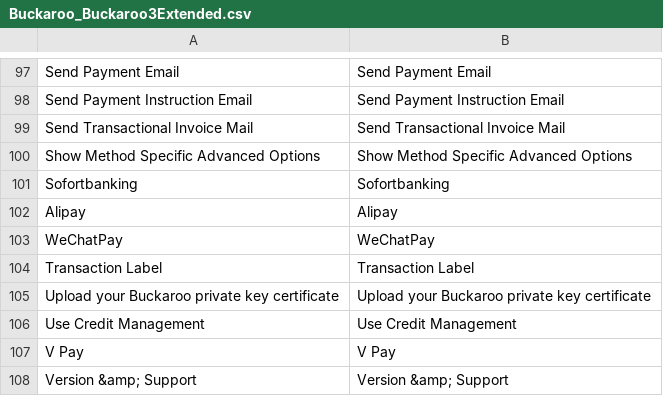
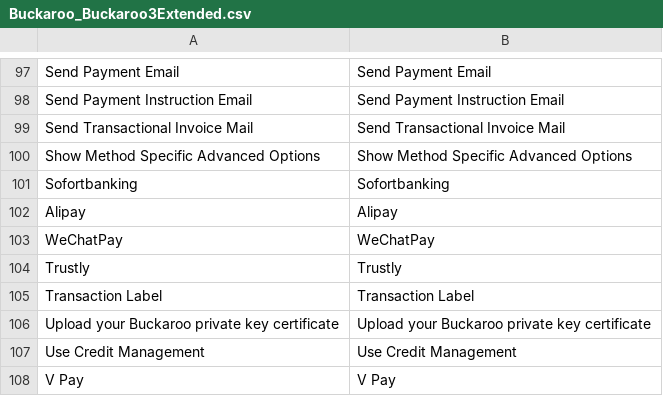
Before and after one commit to buckaroo-it/Magento, a CSV file: app/locale/en_US/Buckaroo_Buckaroo3Extended.csv, drawn as a sheet; only a part is shown, gaps mark what is left out; the shorter side is filled out with more unchanged rows; the diff names each change by its address in the sheet, - before the commit and + after, or states it on an @@ line.

Commit message:
HP-61 Magento 1 - Trustly

```diff
--- a/app/locale/en_US/Buckaroo_Buckaroo3Extended.csv
+++ b/app/locale/en_US/Buckaroo_Buckaroo3Extended.csv
+row 104: Trustly | Trustly
```
Also changed, not shown: app/locale/nl_NL/Buckaroo_Buckaroo3Extended.csv, 16 other files.
